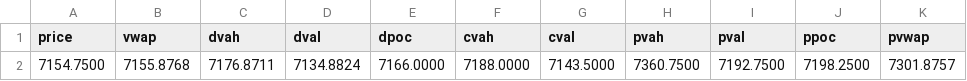
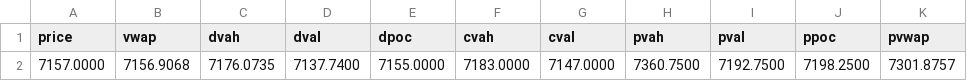
Before and after one commit to AleCuba90/qban-snap, a CSV file: levels_ES_FS.csv, drawn as a sheet; only a part is shown; the diff names each change by its address in the sheet, - before the commit and + after, or states it on an @@ line.

```diff
--- a/levels_ES_FS.csv
+++ b/levels_ES_FS.csv
-A2 (price): 7154.7500
+A2 (price): 7157.0000
-B2 (vwap): 7155.8768
+B2 (vwap): 7156.9068
-C2 (dvah): 7176.8711
+C2 (dvah): 7176.0735
-D2 (dval): 7134.8824
+D2 (dval): 7137.7400
-E2 (dpoc): 7166.0000
+E2 (dpoc): 7155.0000
-F2 (cvah): 7188.0000
+F2 (cvah): 7183.0000
-G2 (cval): 7143.5000
+G2 (cval): 7147.0000
```
Also changed, not shown: levels_ES_D.csv, levels_ES_OVN.csv, 25 other files.
